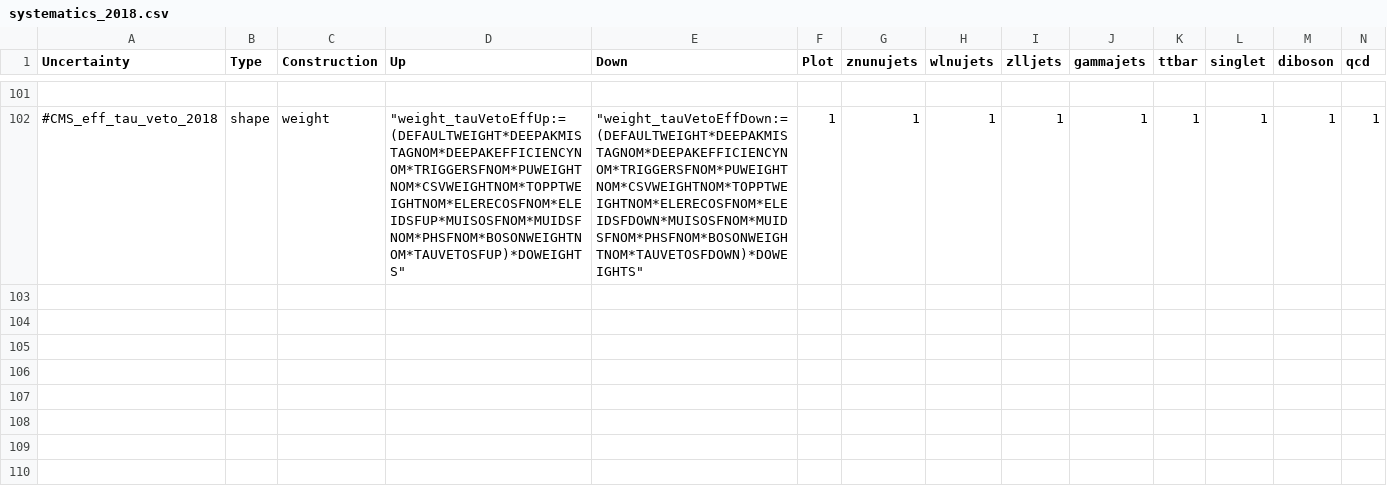
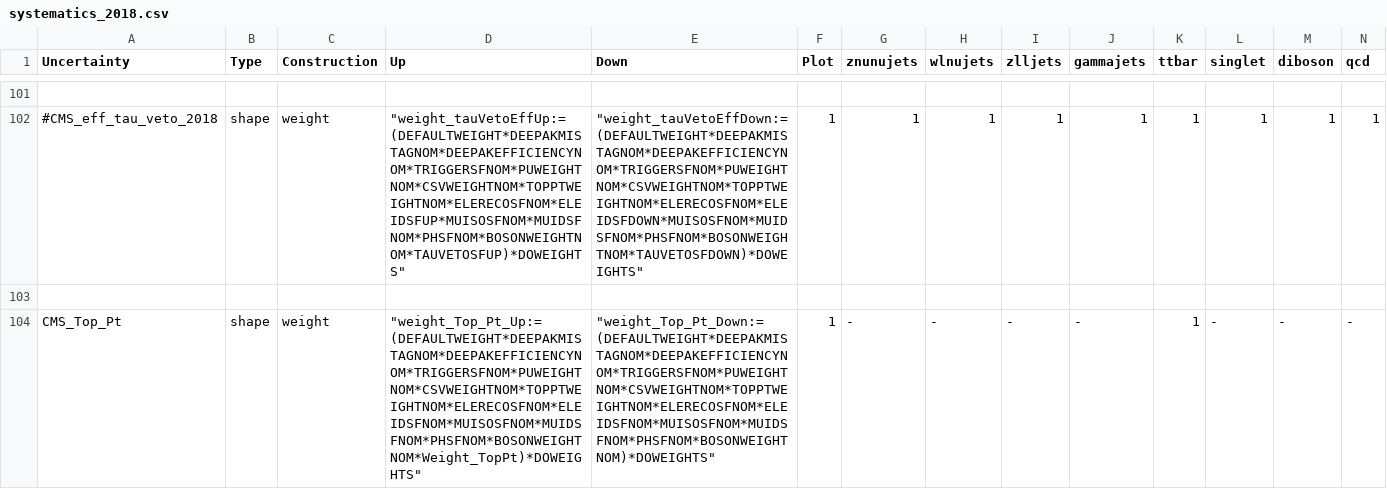
Before and after one commit to kit-cn-cms/pyroot-plotscripts, a CSV file: configs/Monotop/systematics_2018.csv, drawn as a sheet; only a part is shown, gaps mark what is left out; rows hold the shown columns only; the diff names each change by its address in the sheet, - before the commit and + after, or states it on an @@ line.

```diff
--- a/configs/Monotop/systematics_2018.csv
+++ b/configs/Monotop/systematics_2018.csv
+row 103: (empty)
+row 104: CMS_Top_Pt | shape | weight | "weight_Top_Pt_Up:=(DEFAULTWEIGHT*DEEPAKMISTAGNOM*DEEPAKEFFICIENCYNOM*TRIGGERSFNOM*PUWEIGHTNOM*CSVWEIGHTNOM*TOPPTWEIGHTNOM*ELERECOSFNOM*ELEIDSFNOM*MUISOSFNOM*MUIDSFNOM*PHSFNOM*BOSONWEIGHTNOM*Weight_TopPt)*DOWEIGHTS" | "weight_Top_Pt_Down:=(DEFAULTWEIGHT*DEEPAKMISTAGNOM*DEEPAKEFFICIENCYNOM*TRIGGERSFNOM*PUWEIGHTNOM*CSVWEIGHTNOM*TOPPTWEIGHTNOM*ELERECOSFNOM*ELEIDSFNOM*MUISOSFNOM*MUIDSFNOM*PHSFNOM*BOSONWEIGHTNOM)*DOWEIGHTS" | 1 | - | - | - | - | 1 | - | - | -
```
Also changed, not shown: configs/Monotop/systematics_2016.csv, configs/Monotop/systematics_2017.csv.
